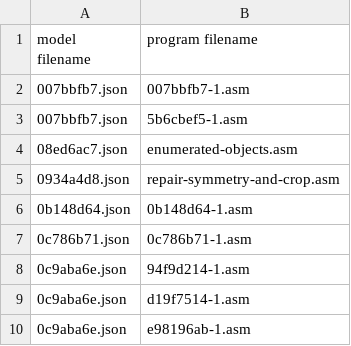
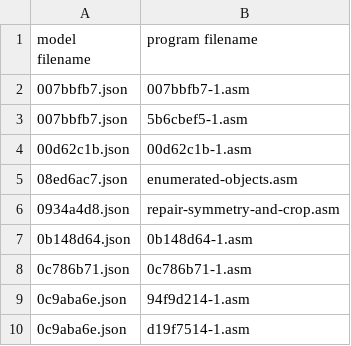
Before and after one commit to neoneye/loda-arc-challenge, a CSV file: solutions.csv, drawn as a sheet; only a part is shown; the shorter side is filled out with more unchanged rows.

```diff
--- a/solutions.csv
+++ b/solutions.csv
@@ -3,2 +3,3 @@ model filename;program filename
 007bbfb7.json;5b6cbef5-1.asm
+00d62c1b.json;00d62c1b-1.asm
 08ed6ac7.json;enumerated-objects.asm
```
Also changed, not shown: 1 other file.
